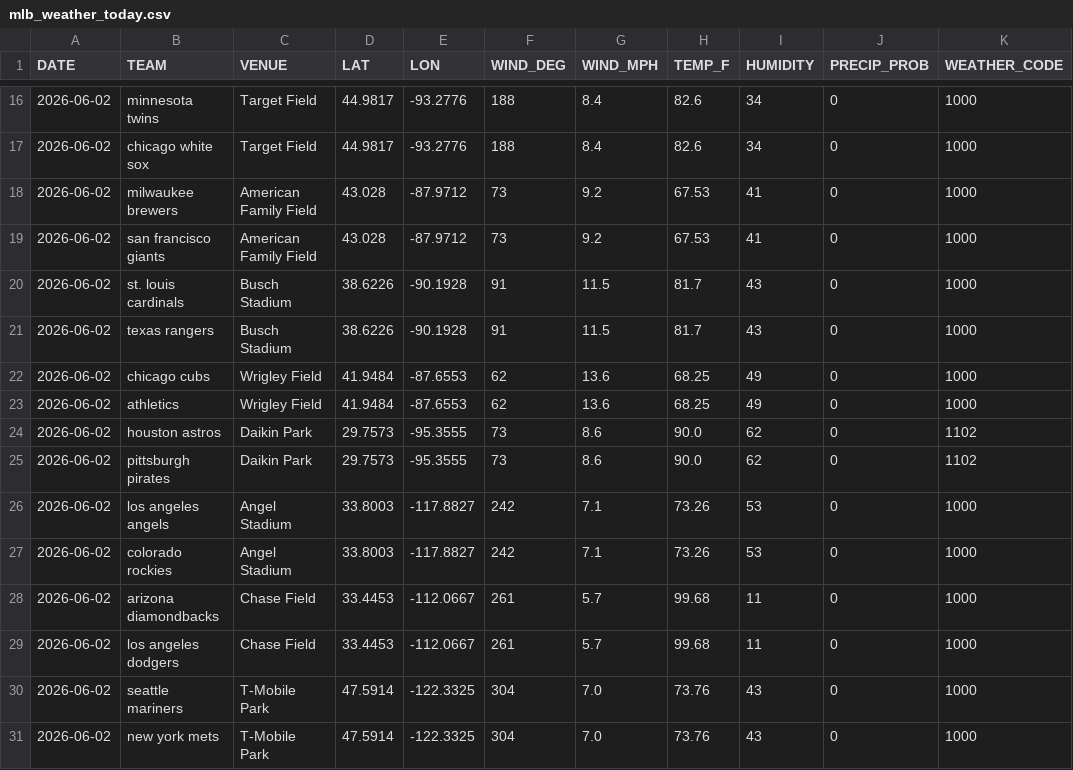
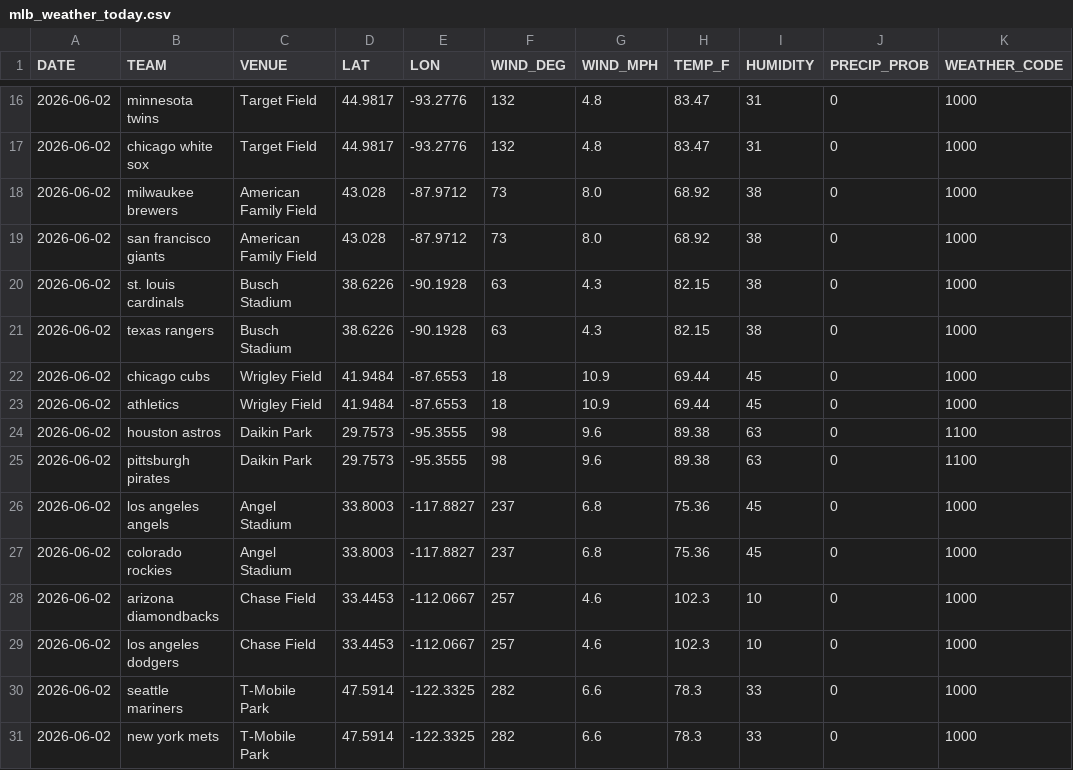
Before and after one commit to Avicha13003/mlb-test, a CSV file: data/mlb_weather_today.csv, drawn as a sheet; only a part is shown, gaps mark what is left out; the diff covers the shown part only.

```diff
--- a/data/mlb_weather_today.csv
+++ b/data/mlb_weather_today.csv
@@ -16,16 +16,16 @@
-2026-06-02,minnesota twins,Target Field,44.9817,-93.2776,188,8.4,82.6,34,0,1000
-2026-06-02,chicago white sox,Target Field,44.9817,-93.2776,188,8.4,82.6,34,0,1000
-2026-06-02,milwaukee brewers,American Family Field,43.028,-87.9712,73,9.2,67.53,41,0,1000
-2026-06-02,san francisco giants,American Family Field,43.028,-87.9712,73,9.2,67.53,41,0,1000
-2026-06-02,st. louis cardinals,Busch Stadium,38.6226,-90.1928,91,11.5,81.7,43,0,1000
-2026-06-02,texas rangers,Busch Stadium,38.6226,-90.1928,91,11.5,81.7,43,0,1000
-2026-06-02,chicago cubs,Wrigley Field,41.9484,-87.6553,62,13.6,68.25,49,0,1000
-2026-06-02,athletics,Wrigley Field,41.9484,-87.6553,62,13.6,68.25,49,0,1000
-2026-06-02,houston astros,Daikin Park,29.7573,-95.3555,73,8.6,90.0,62,0,1102
-2026-06-02,pittsburgh pirates,Daikin Park,29.7573,-95.3555,73,8.6,90.0,62,0,1102
-2026-06-02,los angeles angels,Angel Stadium,33.8003,-117.8827,242,7.1,73.26,53,0,1000
-2026-06-02,colorado rockies,Angel Stadium,33.8003,-117.8827,242,7.1,73.26,53,0,1000
-2026-06-02,arizona diamondbacks,Chase Field,33.4453,-112.0667,261,5.7,99.68,11,0,1000
-2026-06-02,los angeles dodgers,Chase Field,33.4453,-112.0667,261,5.7,99.68,11,0,1000
-2026-06-02,seattle mariners,T-Mobile Park,47.5914,-122.3325,304,7.0,73.76,43,0,1000
-2026-06-02,new york mets,T-Mobile Park,47.5914,-122.3325,304,7.0,73.76,43,0,1000
+2026-06-02,minnesota twins,Target Field,44.9817,-93.2776,132,4.8,83.47,31,0,1000
+2026-06-02,chicago white sox,Target Field,44.9817,-93.2776,132,4.8,83.47,31,0,1000
+2026-06-02,milwaukee brewers,American Family Field,43.028,-87.9712,73,8.0,68.92,38,0,1000
+2026-06-02,san francisco giants,American Family Field,43.028,-87.9712,73,8.0,68.92,38,0,1000
+2026-06-02,st. louis cardinals,Busch Stadium,38.6226,-90.1928,63,4.3,82.15,38,0,1000
+2026-06-02,texas rangers,Busch Stadium,38.6226,-90.1928,63,4.3,82.15,38,0,1000
+2026-06-02,chicago cubs,Wrigley Field,41.9484,-87.6553,18,10.9,69.44,45,0,1000
+2026-06-02,athletics,Wrigley Field,41.9484,-87.6553,18,10.9,69.44,45,0,1000
+2026-06-02,houston astros,Daikin Park,29.7573,-95.3555,98,9.6,89.38,63,0,1100
+2026-06-02,pittsburgh pirates,Daikin Park,29.7573,-95.3555,98,9.6,89.38,63,0,1100
+2026-06-02,los angeles angels,Angel Stadium,33.8003,-117.8827,237,6.8,75.36,45,0,1000
+2026-06-02,colorado rockies,Angel Stadium,33.8003,-117.8827,237,6.8,75.36,45,0,1000
+2026-06-02,arizona diamondbacks,Chase Field,33.4453,-112.0667,257,4.6,102.3,10,0,1000
+2026-06-02,los angeles dodgers,Chase Field,33.4453,-112.0667,257,4.6,102.3,10,0,1000
+2026-06-02,seattle mariners,T-Mobile Park,47.5914,-122.3325,282,6.6,78.3,33,0,1000
+2026-06-02,new york mets,T-Mobile Park,47.5914,-122.3325,282,6.6,78.3,33,0,1000
```
Also changed, not shown: 62 edited cells elsewhere in this file, data/mlb_game_context_today.csv, 8 other files.
